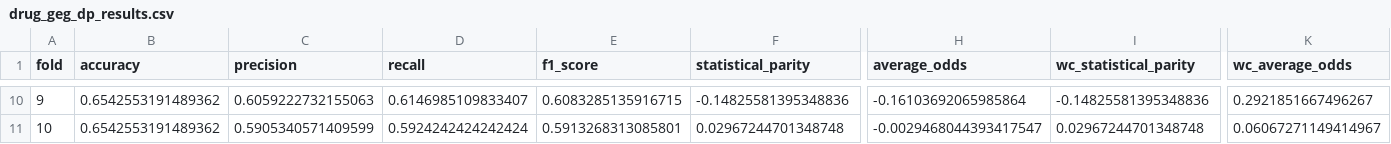
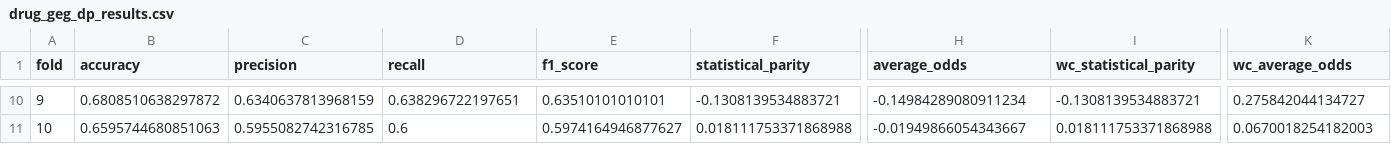
Before and after one commit to giordanoDaloisio/GEG, a CSV file: experiments/results_geg_new/drug_geg_dp_results.csv, drawn as a sheet; only a part is shown, gaps mark what is left out; the diff covers the shown part only; the diff names each change by its address in the sheet, - before the commit and + after, or states it on an @@ line.

```diff
--- a/experiments/results_geg_new/drug_geg_dp_results.csv
+++ b/experiments/results_geg_new/drug_geg_dp_results.csv
-B10 (accuracy): 0.6542553191489362
+B10 (accuracy): 0.6808510638297872
-C10 (precision): 0.6059222732155063
+C10 (precision): 0.6340637813968159
-D10 (recall): 0.6146985109833407
+D10 (recall): 0.638296722197651
-E10 (f1_score): 0.6083285135916715
+E10 (f1_score): 0.63510101010101
-F10 (statistical_parity): -0.14825581395348836
+F10 (statistical_parity): -0.1308139534883721
-H10 (average_odds): -0.16103692065985864
+H10 (average_odds): -0.14984289080911234
-I10 (wc_statistical_parity): -0.14825581395348836
+I10 (wc_statistical_parity): -0.1308139534883721
-K10 (wc_average_odds): 0.2921851667496267
+K10 (wc_average_odds): 0.275842044134727
-B11 (accuracy): 0.6542553191489362
+B11 (accuracy): 0.6595744680851063
-C11 (precision): 0.5905340571409599
+C11 (precision): 0.5955082742316785
-D11 (recall): 0.5924242424242424
+D11 (recall): 0.6
-E11 (f1_score): 0.5913268313085801
+E11 (f1_score): 0.5974164946877627
-F11 (statistical_parity): 0.02967244701348748
+F11 (statistical_parity): 0.018111753371868988
-H11 (average_odds): -0.0029468044393417547
+H11 (average_odds): -0.01949866054343667
-I11 (wc_statistical_parity): 0.02967244701348748
+I11 (wc_statistical_parity): 0.018111753371868988
-K11 (wc_average_odds): 0.06067271149414967
+K11 (wc_average_odds): 0.0670018254182003
```
Also changed, not shown: 63 edited cells elsewhere in this file, experiments/results_geg_new/cmc_geg_cp_results.csv, experiments/results_geg_new/crime_geg_cp_results.csv, 37 other files.
